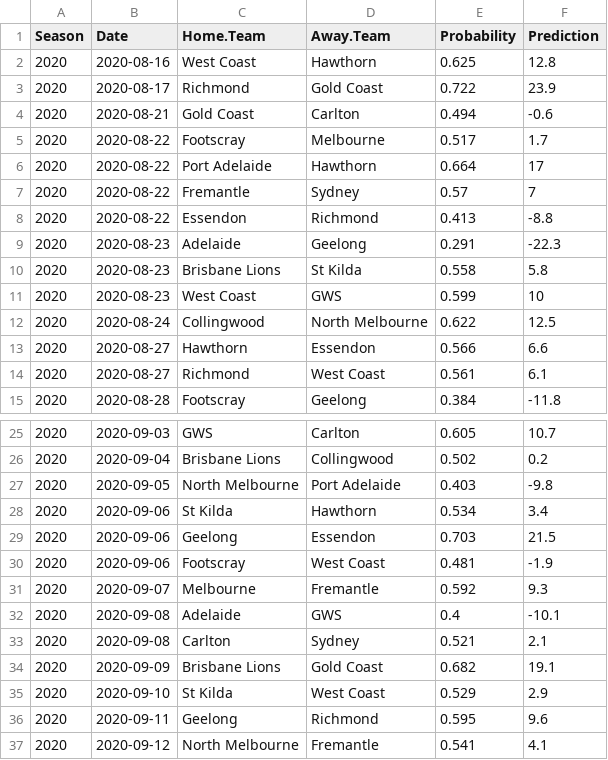
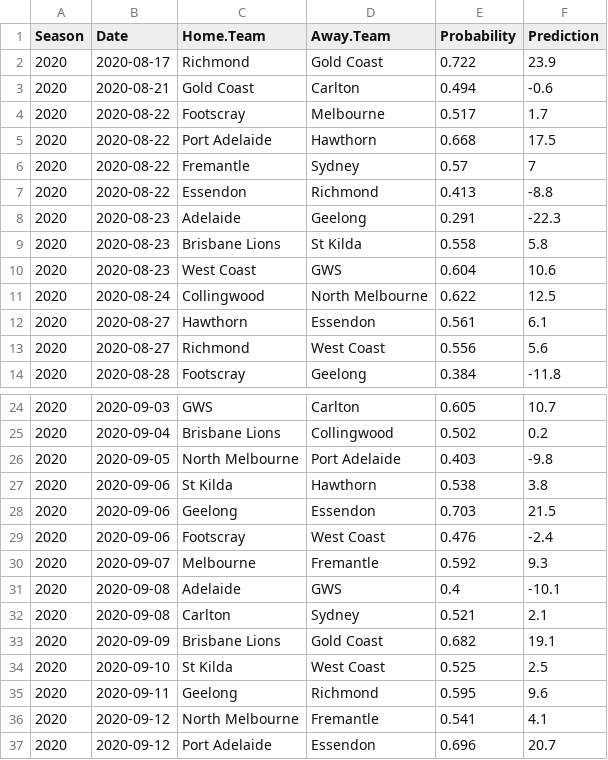
Before and after one commit to jimmyday12/plussixoneblog, a CSV file: data_files/raw-data/predictions_new.csv, drawn as a sheet; only a part is shown, gaps mark what is left out; the shorter side is filled out with more unchanged rows; the diff covers the shown part only.

```diff
--- a/data_files/raw-data/predictions_new.csv
+++ b/data_files/raw-data/predictions_new.csv
@@ -1,3 +1,2 @@
 Season,Date,Home.Team,Away.Team,Probability,Prediction
-2020,2020-08-16,West Coast,Hawthorn,0.625,12.8
 2020,2020-08-17,Richmond,Gold Coast,0.722,23.9
@@ -5,3 +4,3 @@ Season,Date,Home.Team,Away.Team,Probability,Prediction
 2020,2020-08-22,Footscray,Melbourne,0.517,1.7
-2020,2020-08-22,Port Adelaide,Hawthorn,0.664,17
+2020,2020-08-22,Port Adelaide,Hawthorn,0.668,17.5
 2020,2020-08-22,Fremantle,Sydney,0.57,7
@@ -10,6 +9,6 @@ Season,Date,Home.Team,Away.Team,Probability,Prediction
 2020,2020-08-23,Brisbane Lions,St Kilda,0.558,5.8
-2020,2020-08-23,West Coast,GWS,0.599,10
+2020,2020-08-23,West Coast,GWS,0.604,10.6
 2020,2020-08-24,Collingwood,North Melbourne,0.622,12.5
-2020,2020-08-27,Hawthorn,Essendon,0.566,6.6
-2020,2020-08-27,Richmond,West Coast,0.561,6.1
+2020,2020-08-27,Hawthorn,Essendon,0.561,6.1
+2020,2020-08-27,Richmond,West Coast,0.556,5.6
 2020,2020-08-28,Footscray,Geelong,0.384,-11.8
@@ -27,5 +26,5 @@ Season,Date,Home.Team,Away.Team,Probability,Prediction
 2020,2020-09-05,North Melbourne,Port Adelaide,0.403,-9.8
-2020,2020-09-06,St Kilda,Hawthorn,0.534,3.4
+2020,2020-09-06,St Kilda,Hawthorn,0.538,3.8
 2020,2020-09-06,Geelong,Essendon,0.703,21.5
-2020,2020-09-06,Footscray,West Coast,0.481,-1.9
+2020,2020-09-06,Footscray,West Coast,0.476,-2.4
 2020,2020-09-07,Melbourne,Fremantle,0.592,9.3
@@ -34,3 +33,3 @@ Season,Date,Home.Team,Away.Team,Probability,Prediction
 2020,2020-09-09,Brisbane Lions,Gold Coast,0.682,19.1
-2020,2020-09-10,St Kilda,West Coast,0.529,2.9
+2020,2020-09-10,St Kilda,West Coast,0.525,2.5
 2020,2020-09-11,Geelong,Richmond,0.595,9.6
```
Also changed, not shown: 18 edited cells elsewhere in this file, data_files/raw-data/AFLM_sims_positions.csv, data_files/raw-data/AFLM_sims_summary.csv, 32 other files.
